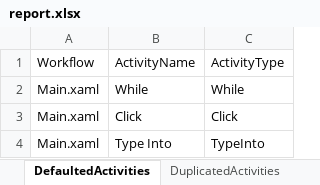
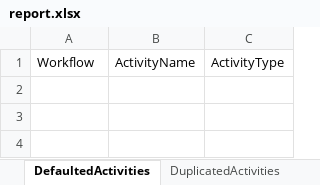
Before and after one commit to BarekM/uipath-codeReviews, an Excel workbook: report.xlsx, sheet DefaultedActivities, drawn as a sheet; values as stored, in another font and other column widths than the file's, no borders; the diff names each change by its address in the sheet, - before the commit and + after, or states it on an @@ line.

```diff
--- a/report.xlsx (sheet DefaultedActivities)
+++ b/report.xlsx (sheet DefaultedActivities)
-row 2: Main.xaml | While | While
-row 3: Main.xaml | Click | Click
-row 4: Main.xaml | Type Into | TypeInto
```
Also changed, not shown: sheet ArgumentsNaming, sheet ActivitiesCount, sheet WorkflowsAnalysis, sheet VariablesNaming, sheet Selectors, sheet Selectorless, 4 more sheets, 8 other files.
